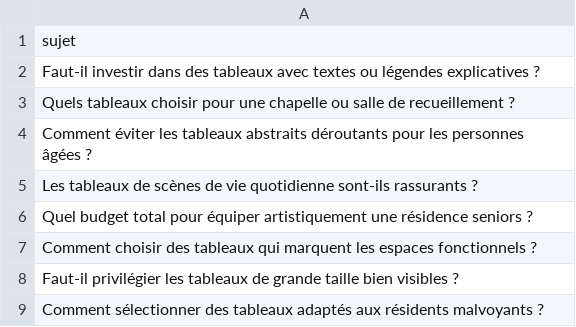
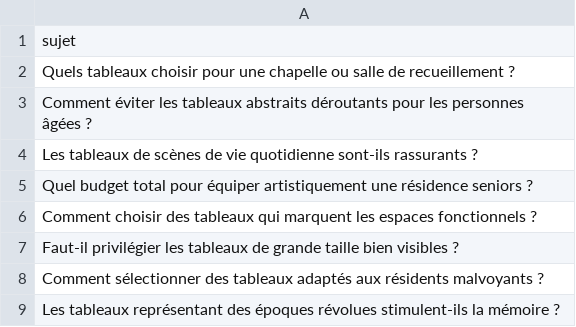
Before and after one commit to Metalosmose21/Residence-senior-1, a CSV file: sujets.csv, drawn as a sheet; only a part is shown; the shorter side is filled out with more unchanged rows; the diff names each change by its address in the sheet, - before the commit and + after, or states it on an @@ line.

```diff
--- a/sujets.csv
+++ b/sujets.csv
-row 2: Faut-il investir dans des tableaux avec textes ou légendes explicatives ?
```
Also changed, not shown: sujets_traites.csv.
